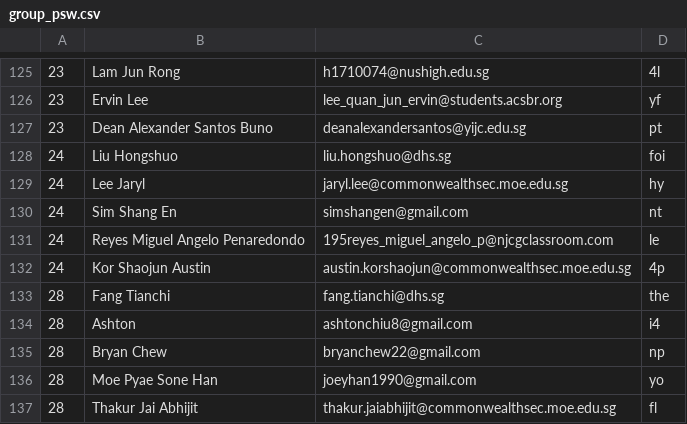
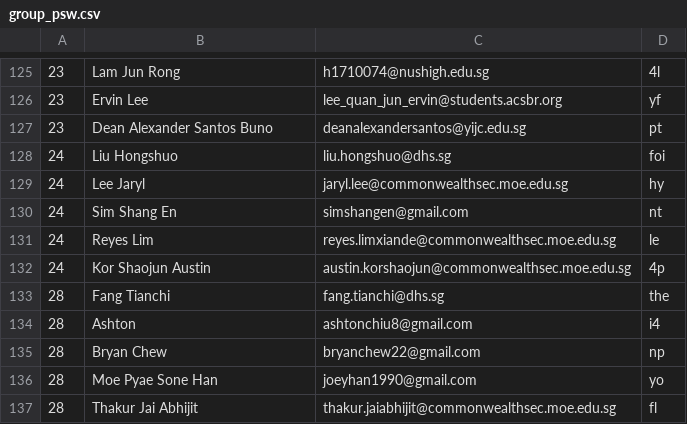
Before and after one commit to Airiinnn/amazing-race, a CSV file: group_psw.csv, drawn as a sheet; only a part is shown, gaps mark what is left out.

```diff
--- a/group_psw.csv
+++ b/group_psw.csv
@@ -130,3 +130,3 @@
 24,Sim Shang En,simshangen@gmail.com,nt
-24,Reyes Miguel Angelo Penaredondo,195reyes_miguel_angelo_p@njcgclassroom.com,le
+24,Reyes Lim,reyes.limxiande@commonwealthsec.moe.edu.sg,le
 24,Kor Shaojun Austin,austin.korshaojun@commonwealthsec.moe.edu.sg,4p
```
Also changed, not shown: 1 other file.
